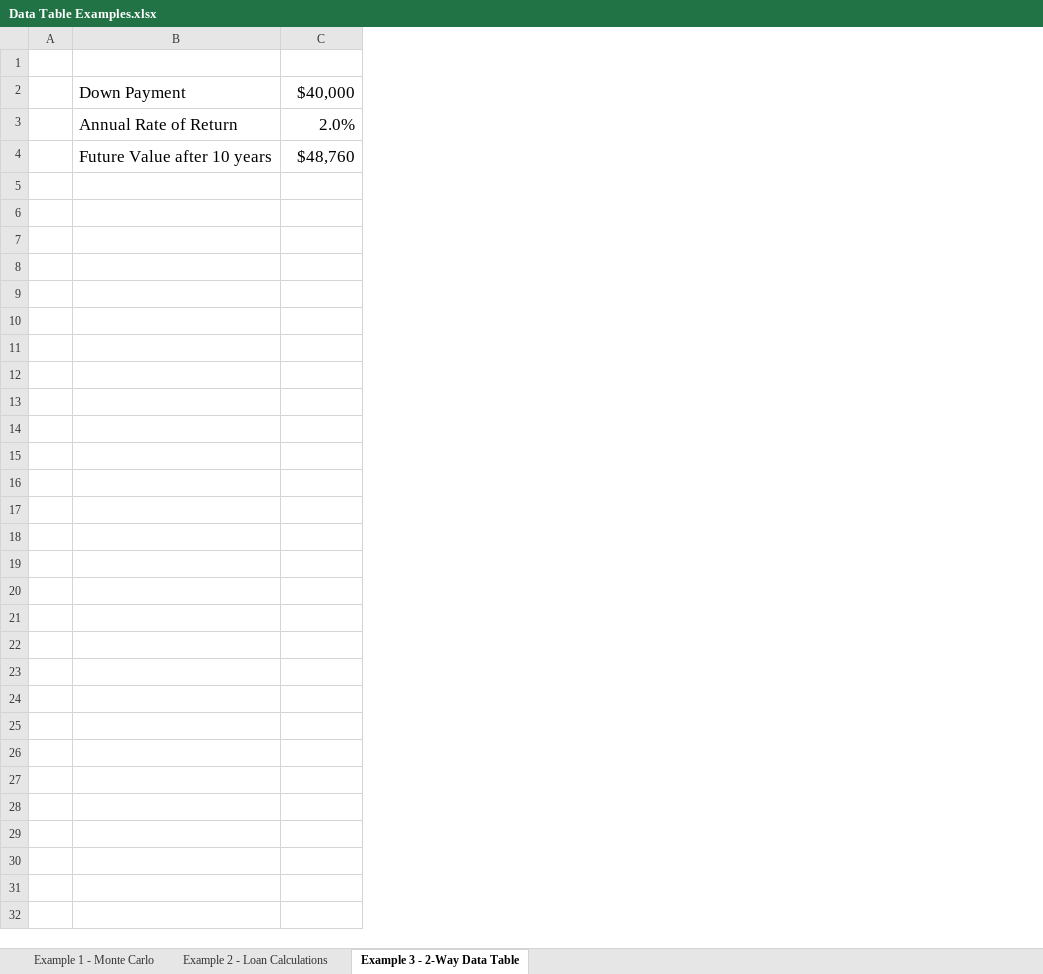
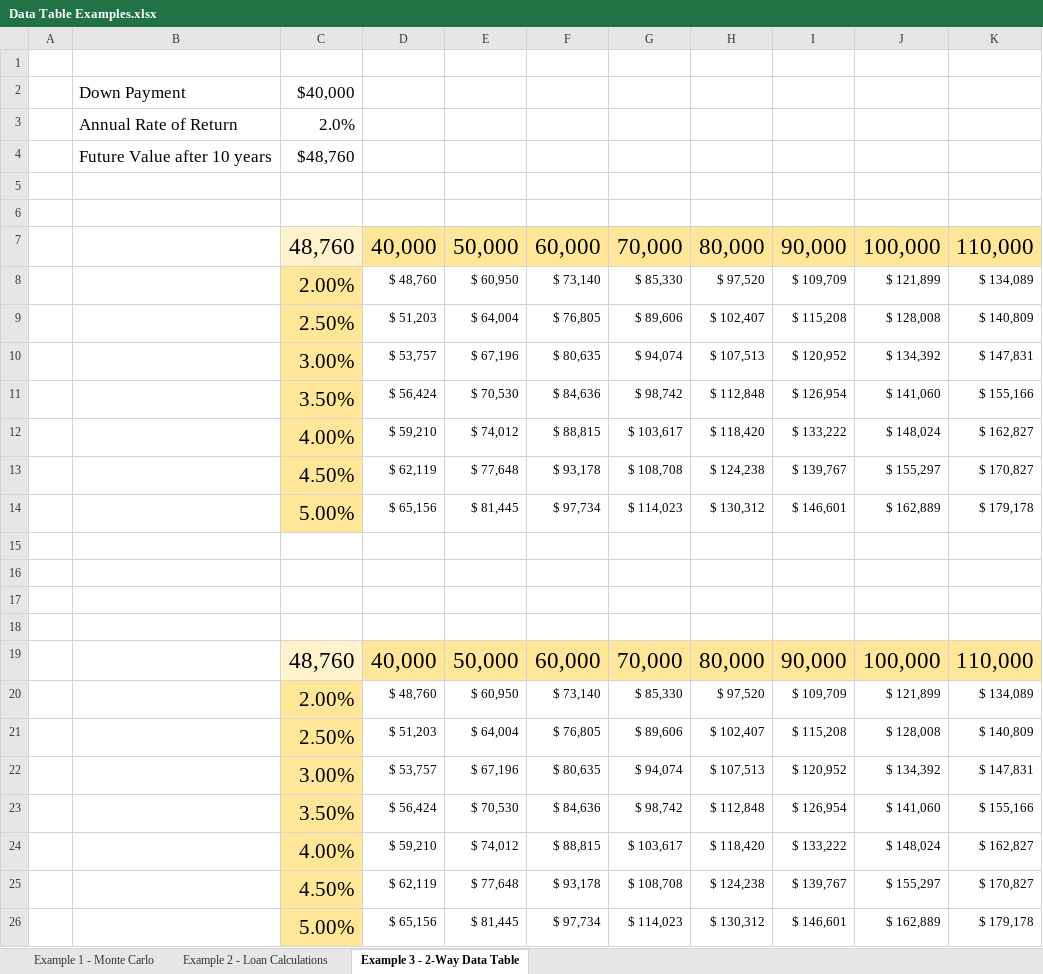
Before and after one commit to exceltv/excel-analytics, an Excel workbook: Days 3-4/Data Table Examples.xlsx, sheet Example 3 - 2-Way Data Table, drawn as a sheet; values as stored, in another font and other column widths than the file's, no borders; the diff names each change by its address in the sheet, - before the commit and + after, or states it on an @@ line.

```diff
--- a/Days 3-4/Data Table Examples.xlsx (sheet Example 3 - 2-Way Data Table)
+++ b/Days 3-4/Data Table Examples.xlsx (sheet Example 3 - 2-Way Data Table)
+column D, empty
+column E, empty
+column F, empty
+column G, empty
+column H, empty
+column I, empty
+column J, empty
+column K, empty
+row 5: (empty)
+row 6: (empty)
+row 7:  |  | 48,760 | 40,000 | 50,000 | 60,000 | 70,000 | 80,000 | 90,000 | 100,000 | 110,000
+row 8:  |  | 2.00% | $ 48,760 | $ 60,950 | $ 73,140 | $ 85,330 | $ 97,520 | $ 109,709 | $ 121,899 | $ 134,089
+row 9:  |  | 2.50% | $ 51,203 | $ 64,004 | $ 76,805 | $ 89,606 | $ 102,407 | $ 115,208 | $ 128,008 | $ 140,809
+row 10:  |  | 3.00% | $ 53,757 | $ 67,196 | $ 80,635 | $ 94,074 | $ 107,513 | $ 120,952 | $ 134,392 | $ 147,831
+row 11:  |  | 3.50% | $ 56,424 | $ 70,530 | $ 84,636 | $ 98,742 | $ 112,848 | $ 126,954 | $ 141,060 | $ 155,166
+row 12:  |  | 4.00% | $ 59,210 | $ 74,012 | $ 88,815 | $ 103,617 | $ 118,420 | $ 133,222 | $ 148,024 | $ 162,827
+row 13:  |  | 4.50% | $ 62,119 | $ 77,648 | $ 93,178 | $ 108,708 | $ 124,238 | $ 139,767 | $ 155,297 | $ 170,827
+row 14:  |  | 5.00% | $ 65,156 | $ 81,445 | $ 97,734 | $ 114,023 | $ 130,312 | $ 146,601 | $ 162,889 | $ 179,178
+row 15: (empty)
+row 16: (empty)
+row 17: (empty)
+row 18: (empty)
+row 19:  |  | 48,760 | 40,000 | 50,000 | 60,000 | 70,000 | 80,000 | 90,000 | 100,000 | 110,000
+row 20:  |  | 2.00% | $ 48,760 | $ 60,950 | $ 73,140 | $ 85,330 | $ 97,520 | $ 109,709 | $ 121,899 | $ 134,089
+row 21:  |  | 2.50% | $ 51,203 | $ 64,004 | $ 76,805 | $ 89,606 | $ 102,407 | $ 115,208 | $ 128,008 | $ 140,809
+row 22:  |  | 3.00% | $ 53,757 | $ 67,196 | $ 80,635 | $ 94,074 | $ 107,513 | $ 120,952 | $ 134,392 | $ 147,831
+row 23:  |  | 3.50% | $ 56,424 | $ 70,530 | $ 84,636 | $ 98,742 | $ 112,848 | $ 126,954 | $ 141,060 | $ 155,166
+row 24:  |  | 4.00% | $ 59,210 | $ 74,012 | $ 88,815 | $ 103,617 | $ 118,420 | $ 133,222 | $ 148,024 | $ 162,827
+row 25:  |  | 4.50% | $ 62,119 | $ 77,648 | $ 93,178 | $ 108,708 | $ 124,238 | $ 139,767 | $ 155,297 | $ 170,827
+row 26:  |  | 5.00% | $ 65,156 | $ 81,445 | $ 97,734 | $ 114,023 | $ 130,312 | $ 146,601 | $ 162,889 | $ 179,178
```
Also changed, not shown: sheet Example 1 - Monte Carlo, sheet Example 2 - Loan Calculations, 3 other files.
